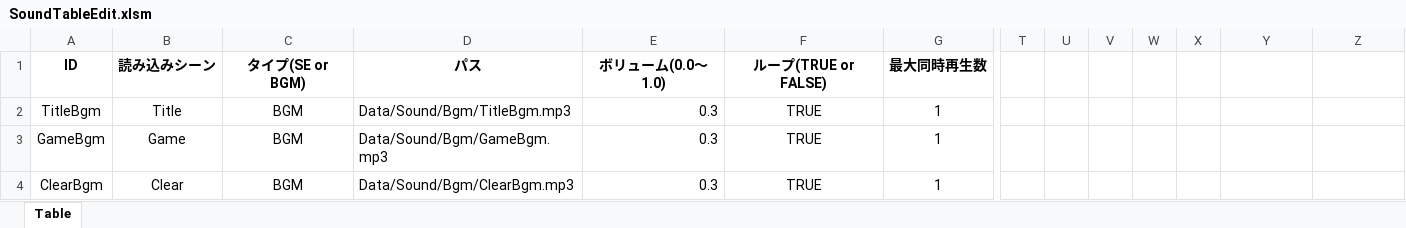
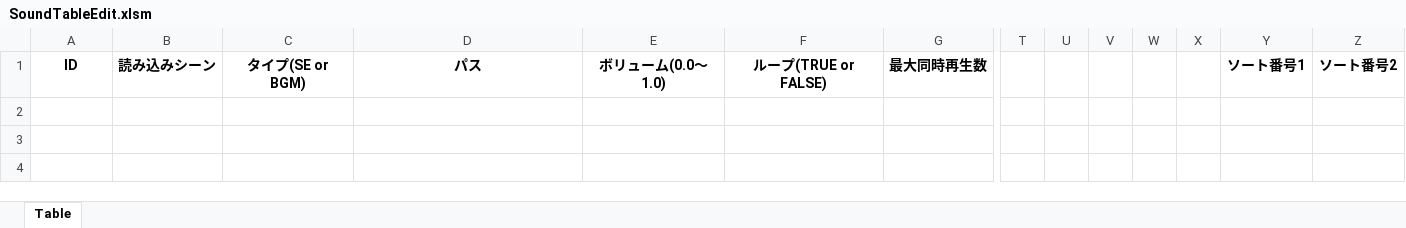
Before and after one commit to TakumiFujisawa0609/apc-game-works-2025-2416081, an Excel workbook: Project/Data/Sound/SoundTableEdit.xlsm, sheet Table, drawn as a sheet; only a part is shown, gaps mark what is left out; values as stored, in another font and other column widths than the file's, no borders; charts and pictures not drawn; rows hold the shown columns only; the diff names each change by its address in the sheet, - before the commit and + after, or states it on an @@ line.

```diff
--- a/Project/Data/Sound/SoundTableEdit.xlsm (sheet Table)
+++ b/Project/Data/Sound/SoundTableEdit.xlsm (sheet Table)
-Y1: (empty)
+Y1: ソート番号1
-Z1: (empty)
+Z1: ソート番号2
-row 2: TitleBgm | Title | BGM | Data/Sound/Bgm/TitleBgm.mp3 | 0.3 | TRUE | 1
-row 3: GameBgm | Game | BGM | Data/Sound/Bgm/GameBgm.mp3 | 0.3 | TRUE | 1
-row 4: ClearBgm | Clear | BGM | Data/Sound/Bgm/ClearBgm.mp3 | 0.3 | TRUE | 1
```
Also changed, not shown: charts or pictures, 1 other file.
